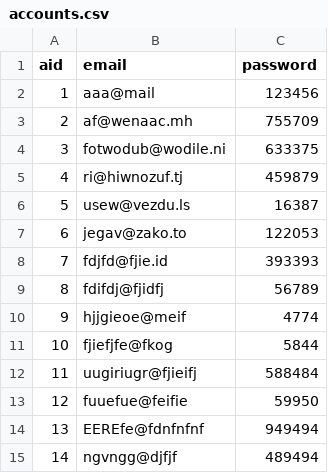
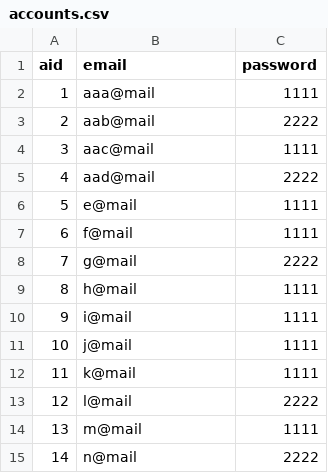
Before and after one commit to oscarchen178/myBnB, a CSV file: src/accounts.csv, drawn as a sheet.

```diff
--- a/src/accounts.csv
+++ b/src/accounts.csv
@@ -1,15 +1,15 @@
 aid,email,password
-1,aaa@mail,123456
-2,af@wenaac.mh,755709
-3,fotwodub@wodile.ni,633375
-4,ri@hiwnozuf.tj,459879
-5,usew@vezdu.ls,16387
-6,jegav@zako.to,122053
-7,fdjfd@fjie.id,393393
-8,fdifdj@fjidfj,56789
-9,hjjgieoe@meif,4774
-10,fjiefjfe@fkog,5844
-11,uugiriugr@fjieifj,588484
-12,fuuefue@feifie,59950
-13,EEREfe@fdnfnfnf,949494
-14,ngvngg@djfjf,489494
+1,aaa@mail,1111
+2,aab@mail,2222
+3,aac@mail,1111
+4,aad@mail,2222
+5,e@mail,1111
+6,f@mail,1111
+7,g@mail,2222
+8,h@mail,1111
+9,i@mail,1111
+10,j@mail,1111
+11,k@mail,1111
+12,l@mail,2222
+13,m@mail,1111
+14,n@mail,2222
```
Also changed, not shown: out/production/myBnB/accounts.csv, out/production/myBnB/listing_comments.csv, 3 other files.
